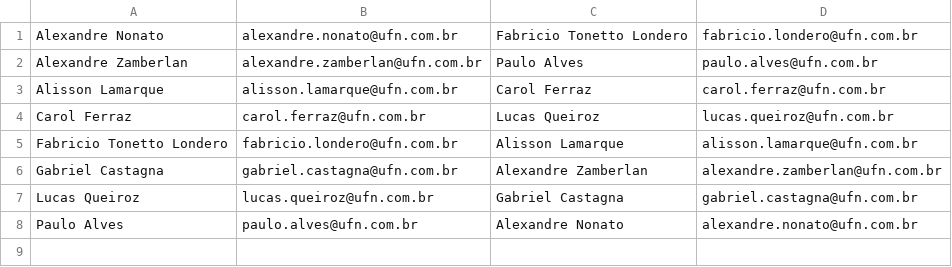
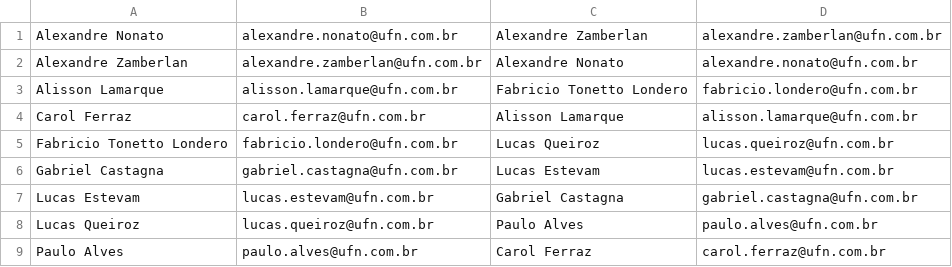
Before and after one commit to OQueLucas/Academia_DotNet_5-WPAmigoSecreto, a CSV file: WindowsFormAmigoSecreto/Data/amigoSecreto.csv, drawn as a sheet.

```diff
--- a/WindowsFormAmigoSecreto/Data/amigoSecreto.csv
+++ b/WindowsFormAmigoSecreto/Data/amigoSecreto.csv
@@ -1,8 +1,9 @@
-Alexandre Nonato;alexandre.nonato@ufn.com.br;Fabricio Tonetto Londero;fabricio.londero@ufn.com.br
-Alexandre Zamberlan;alexandre.zamberlan@ufn.com.br;Paulo Alves;paulo.alves@ufn.com.br
-Alisson Lamarque;alisson.lamarque@ufn.com.br;Carol Ferraz;carol.ferraz@ufn.com.br
-Carol Ferraz;carol.ferraz@ufn.com.br;Lucas Queiroz;lucas.queiroz@ufn.com.br
-Fabricio Tonetto Londero;fabricio.londero@ufn.com.br;Alisson Lamarque;alisson.lamarque@ufn.com.br
-Gabriel Castagna;gabriel.castagna@ufn.com.br;Alexandre Zamberlan;alexandre.zamberlan@ufn.com.br
-Lucas Queiroz;lucas.queiroz@ufn.com.br;Gabriel Castagna;gabriel.castagna@ufn.com.br
-Paulo Alves;paulo.alves@ufn.com.br;Alexandre Nonato;alexandre.nonato@ufn.com.br
+Alexandre Nonato;alexandre.nonato@ufn.com.br;Alexandre Zamberlan;alexandre.zamberlan@ufn.com.br
+Alexandre Zamberlan;alexandre.zamberlan@ufn.com.br;Alexandre Nonato;alexandre.nonato@ufn.com.br
+Alisson Lamarque;alisson.lamarque@ufn.com.br;Fabricio Tonetto Londero;fabricio.londero@ufn.com.br
+Carol Ferraz;carol.ferraz@ufn.com.br;Alisson Lamarque;alisson.lamarque@ufn.com.br
+Fabricio Tonetto Londero;fabricio.londero@ufn.com.br;Lucas Queiroz;lucas.queiroz@ufn.com.br
+Gabriel Castagna;gabriel.castagna@ufn.com.br;Lucas Estevam;lucas.estevam@ufn.com.br
+Lucas Estevam;lucas.estevam@ufn.com.br;Gabriel Castagna;gabriel.castagna@ufn.com.br
+Lucas Queiroz;lucas.queiroz@ufn.com.br;Paulo Alves;paulo.alves@ufn.com.br
+Paulo Alves;paulo.alves@ufn.com.br;Carol Ferraz;carol.ferraz@ufn.com.br
```
Also changed, not shown: WindowsFormAmigoSecreto/Data/pessoas.csv, 9 other files.
